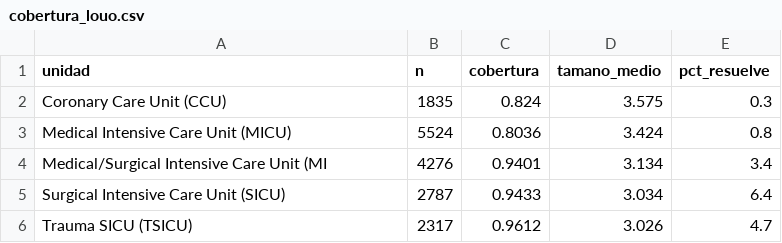
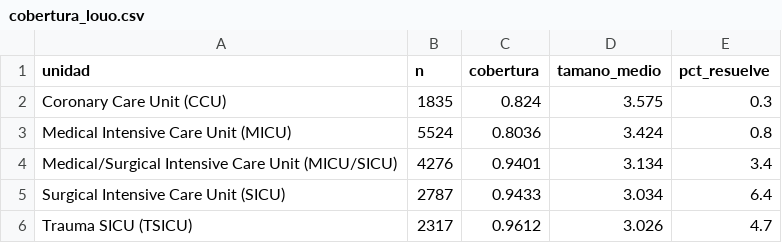
Before and after one commit to ljm234/icu-infection-source-conformal, a CSV file: outputs/fase10/cobertura_louo.csv, drawn as a sheet.

```diff
--- a/outputs/fase10/cobertura_louo.csv
+++ b/outputs/fase10/cobertura_louo.csv
@@ -3,3 +3,3 @@
 "Medical Intensive Care Unit (MICU)",5524,0.8036,3.424,0.8
-"Medical/Surgical Intensive Care Unit (MI",4276,0.9401,3.134,3.4
+"Medical/Surgical Intensive Care Unit (MICU/SICU)",4276,0.9401,3.134,3.4
 "Surgical Intensive Care Unit (SICU)",2787,0.9433,3.034,6.4
```
Also changed, not shown: outputs/fase10/auc_louo.csv, outputs/fase10/cobertura_clase_louo.csv, 20 other files.
